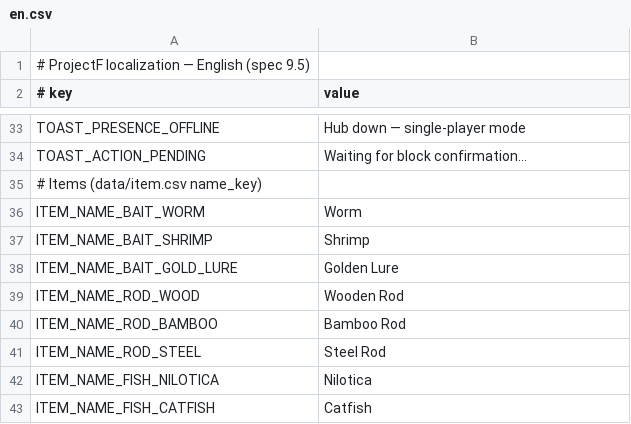
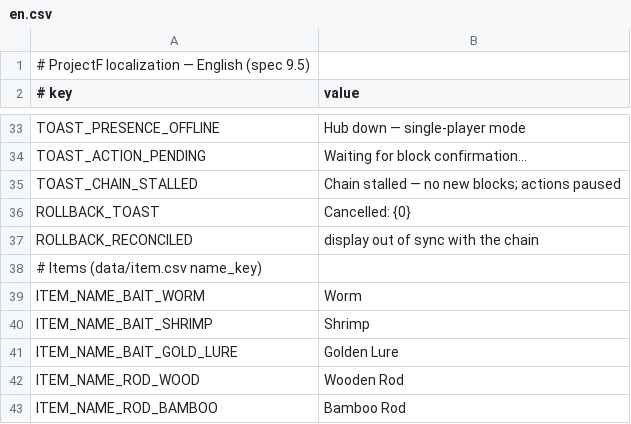
Before and after one commit to Memphis004/ProjectF, a CSV file: UnityProject/Assets/Main/Resources/Localization/en.csv, drawn as a sheet; only a part is shown, gaps mark what is left out; the shorter side is filled out with more unchanged rows; the diff names each change by its address in the sheet, - before the commit and + after, or states it on an @@ line.

```diff
--- a/UnityProject/Assets/Main/Resources/Localization/en.csv
+++ b/UnityProject/Assets/Main/Resources/Localization/en.csv
+row 35: TOAST_CHAIN_STALLED | Chain stalled — no new blocks; actions paused
+row 36: ROLLBACK_TOAST | Cancelled: {0}
+row 37: ROLLBACK_RECONCILED | display out of sync with the chain
```
Also changed, not shown: UnityProject/Assets/Main/Resources/Localization/th.csv, 47 other files.
